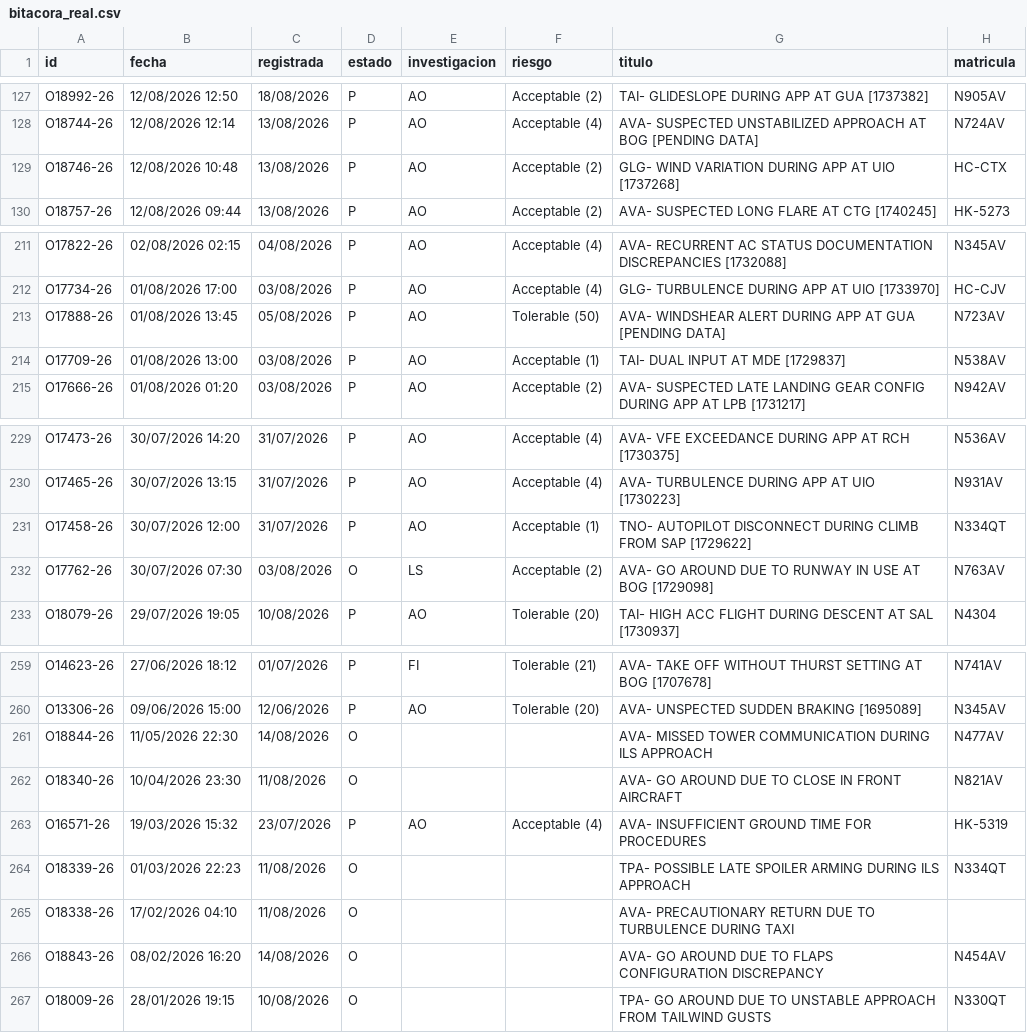
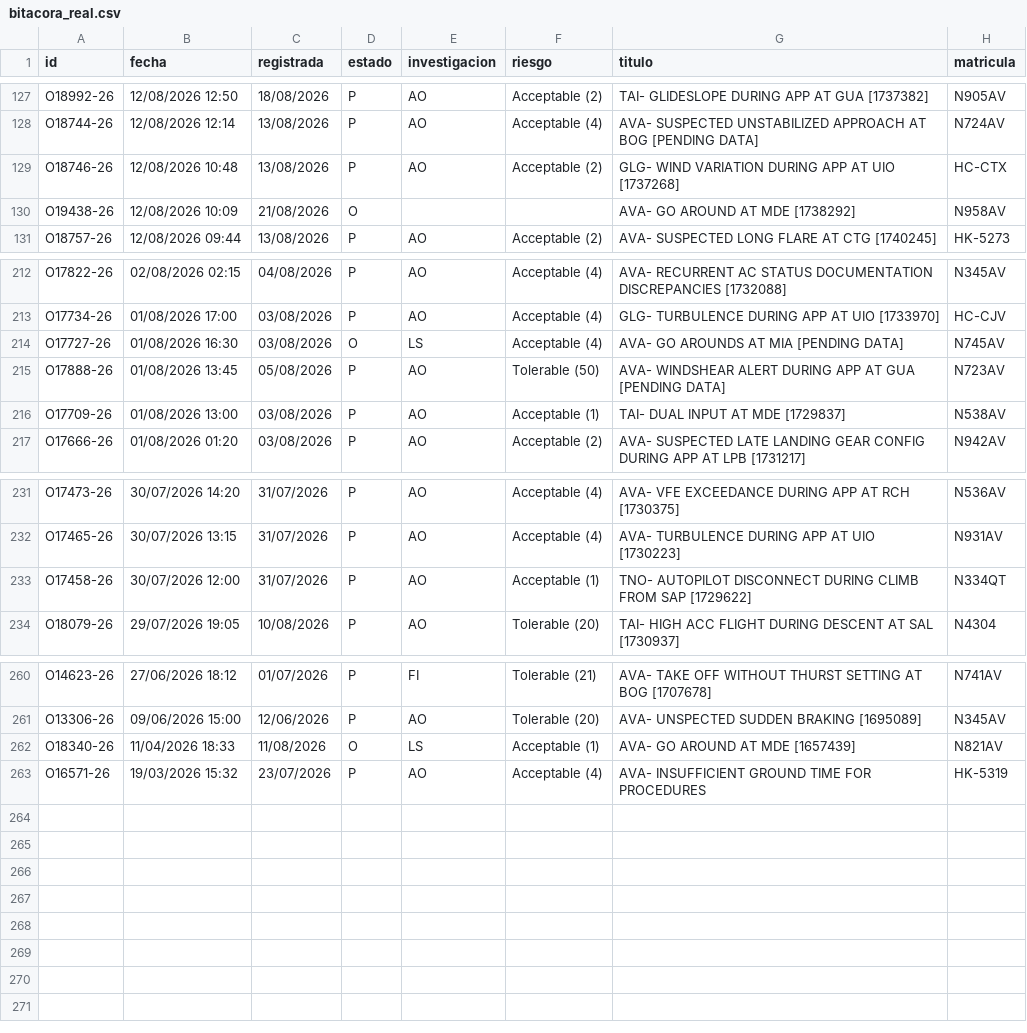
Before and after one commit to luibernip/segops, a CSV file: bitacora_real.csv, drawn as a sheet; only a part is shown, gaps mark what is left out.

```diff
--- a/bitacora_real.csv
+++ b/bitacora_real.csv
@@ -129,2 +129,3 @@ O18744-26;12/08/2026 12:14;13/08/2026;P;AO;Acceptable (4);AVA- SUSPECTED UNSTABI
 O18746-26;12/08/2026 10:48;13/08/2026;P;AO;Acceptable (2);GLG- WIND VARIATION DURING APP AT UIO [1737268];HC-CTX
+O19438-26;12/08/2026 10:09;21/08/2026;O;;;AVA- GO AROUND AT MDE [1738292];N958AV
 O18757-26;12/08/2026 09:44;13/08/2026;P;AO;Acceptable (2);AVA- SUSPECTED LONG FLARE AT CTG [1740245];HK-5273
@@ -212,2 +213,3 @@ O17822-26;02/08/2026 02:15;04/08/2026;P;AO;Acceptable (4);AVA- RECURRENT AC STAT
 O17734-26;01/08/2026 17:00;03/08/2026;P;AO;Acceptable (4);GLG- TURBULENCE DURING APP AT UIO [1733970];HC-CJV
+O17727-26;01/08/2026 16:30;03/08/2026;O;LS;Acceptable (4);AVA- GO AROUNDS AT MIA [PENDING DATA];N745AV
 O17888-26;01/08/2026 13:45;05/08/2026;P;AO;Tolerable (50);AVA- WINDSHEAR ALERT DURING APP AT GUA [PENDING DATA];N723AV
@@ -231,3 +233,2 @@ O17465-26;30/07/2026 13:15;31/07/2026;P;AO;Acceptable (4);AVA- TURBULENCE DURING
 O17458-26;30/07/2026 12:00;31/07/2026;P;AO;Acceptable (1);TNO- AUTOPILOT DISCONNECT DURING CLIMB FROM SAP [1729622];N334QT
-O17762-26;30/07/2026 07:30;03/08/2026;O;LS;Acceptable (2);AVA- GO AROUND DUE TO RUNWAY IN USE AT BOG [1729098];N763AV
 O18079-26;29/07/2026 19:05;10/08/2026;P;AO;Tolerable (20);TAI- HIGH ACC FLIGHT DURING DESCENT AT SAL [1730937];N4304
@@ -260,8 +261,3 @@ O14623-26;27/06/2026 18:12;01/07/2026;P;FI;Tolerable (21);AVA- TAKE OFF WITHOUT
 O13306-26;09/06/2026 15:00;12/06/2026;P;AO;Tolerable (20);AVA- UNSPECTED SUDDEN BRAKING [1695089];N345AV
-O18844-26;11/05/2026 22:30;14/08/2026;O;;;AVA- MISSED TOWER COMMUNICATION DURING ILS APPROACH;N477AV
-O18340-26;10/04/2026 23:30;11/08/2026;O;;;AVA- GO AROUND DUE TO CLOSE IN FRONT AIRCRAFT;N821AV
+O18340-26;11/04/2026 18:33;11/08/2026;O;LS;Acceptable (1);AVA- GO AROUND AT MDE [1657439];N821AV
 O16571-26;19/03/2026 15:32;23/07/2026;P;AO;Acceptable (4);AVA- INSUFFICIENT GROUND TIME FOR PROCEDURES;HK-5319
-O18339-26;01/03/2026 22:23;11/08/2026;O;;;TPA- POSSIBLE LATE SPOILER ARMING DURING ILS APPROACH;N334QT
-O18338-26;17/02/2026 04:10;11/08/2026;O;;;AVA- PRECAUTIONARY RETURN DUE TO TURBULENCE DURING TAXI;
-O18843-26;08/02/2026 16:20;14/08/2026;O;;;AVA- GO AROUND DUE TO FLAPS CONFIGURATION DISCREPANCY;N454AV
-O18009-26;28/01/2026 19:15;10/08/2026;O;;;TPA- GO AROUND DUE TO UNSTABLE APPROACH FROM TAILWIND GUSTS;N330QT
```
Also changed, not shown: bitacora_grh.csv, bitacora_grh_real.csv, 1 other file.
